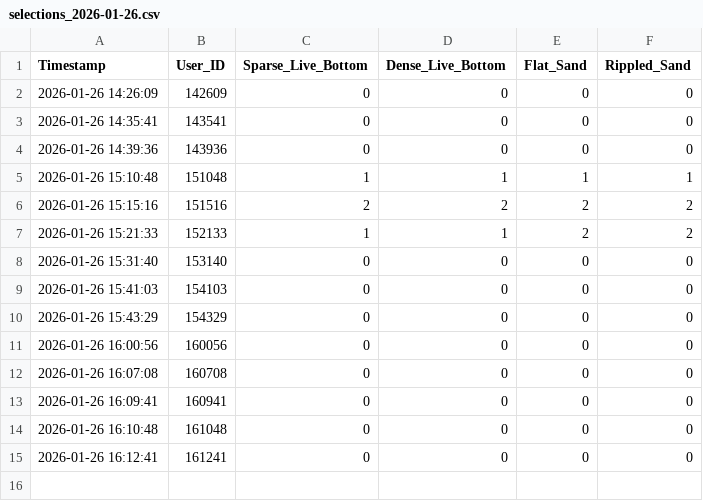
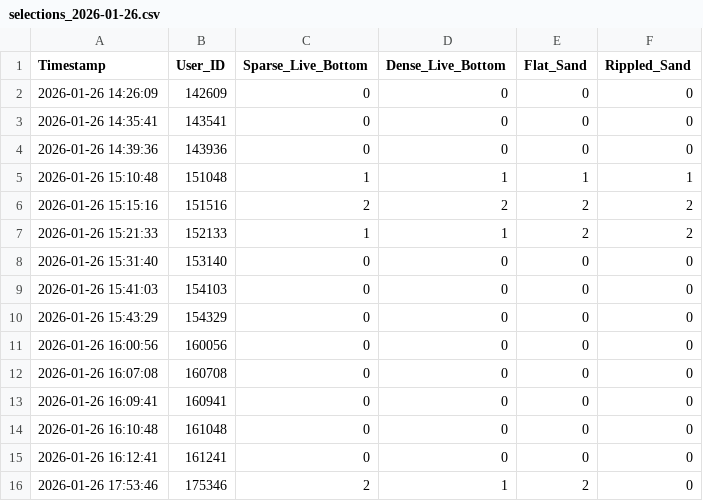
Before and after one commit to So1080/OceanVis, a CSV file: study_logs/selections_2026-01-26.csv, drawn as a sheet; the diff names each change by its address in the sheet, - before the commit and + after, or states it on an @@ line.

```diff
--- a/study_logs/selections_2026-01-26.csv
+++ b/study_logs/selections_2026-01-26.csv
+row 16: 2026-01-26 17:53:46 | 175346 | 2 | 1 | 2 | 0
```
Also changed, not shown: 5 other files.
